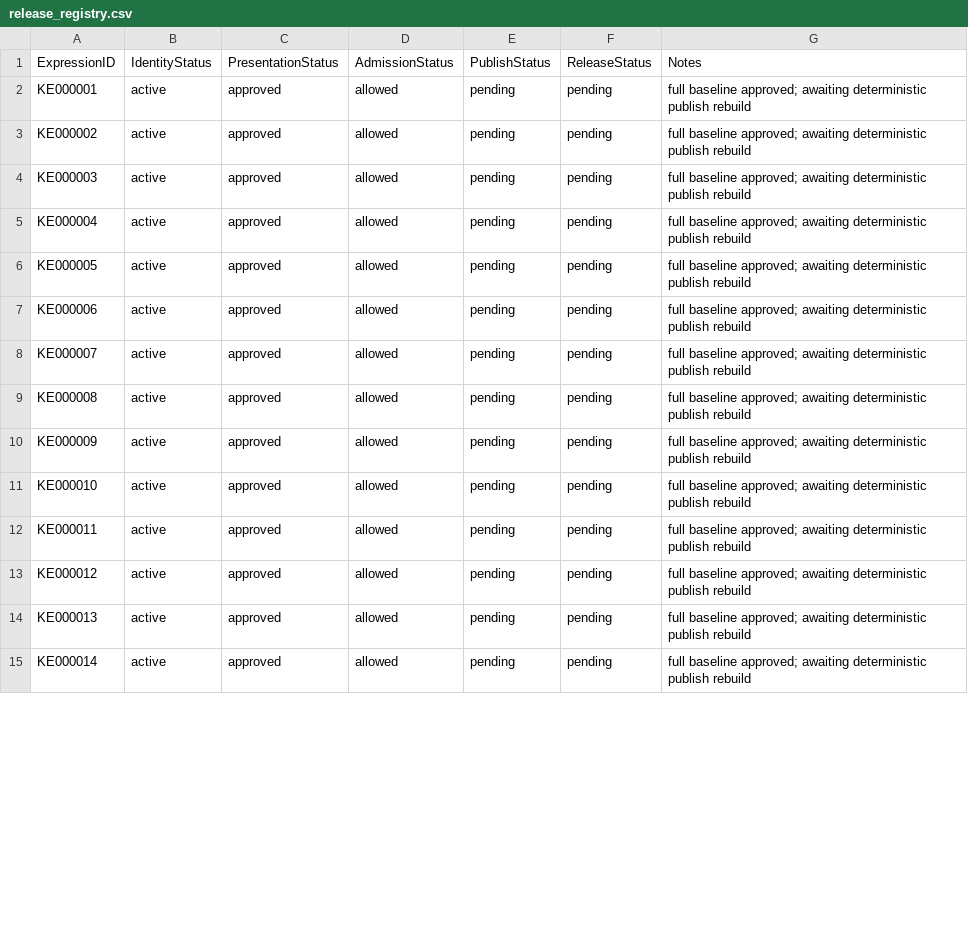
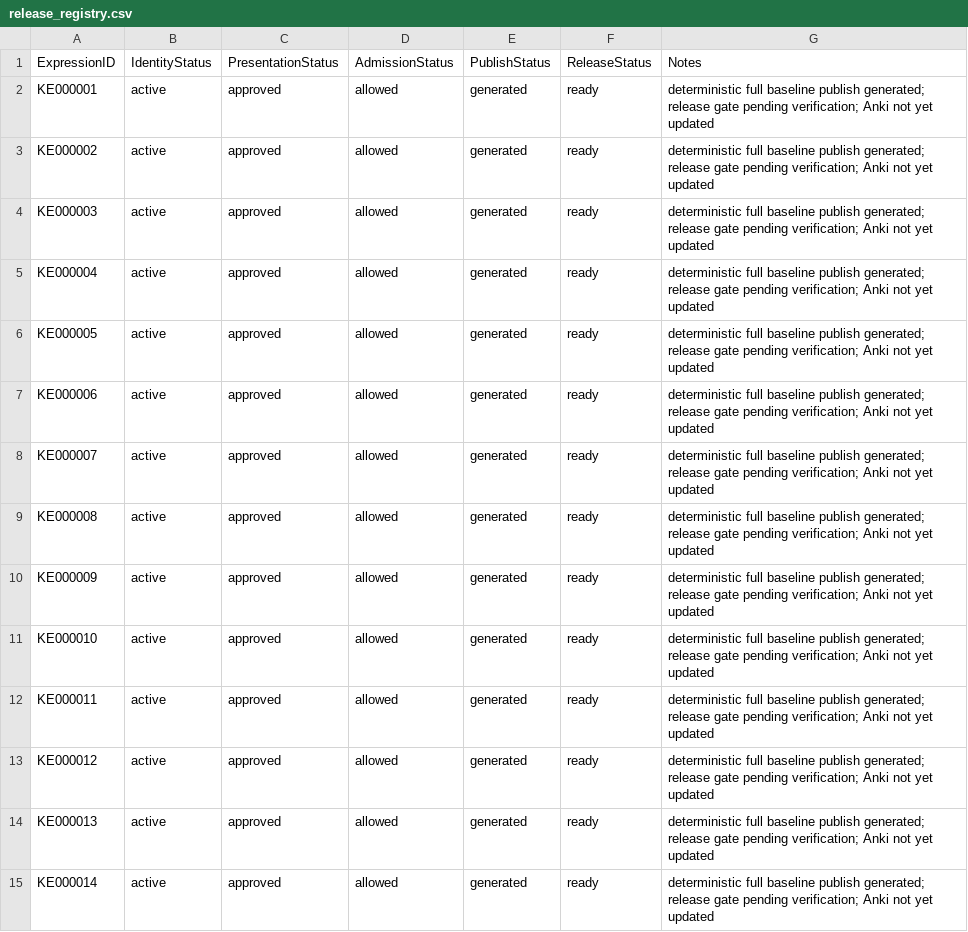
Before and after one commit to whisper-wind17/English, a CSV file: anki/klose/expressions/master/release_registry.csv, drawn as a sheet; only a part is shown; the diff covers the shown part only.

Commit message:
Mark full Expressions baseline generated and release-ready

```diff
--- a/anki/klose/expressions/master/release_registry.csv
+++ b/anki/klose/expressions/master/release_registry.csv
@@ -1,15 +1,15 @@
 ExpressionID,IdentityStatus,PresentationStatus,AdmissionStatus,PublishStatus,ReleaseStatus,Notes
-KE000001,active,approved,allowed,pending,pending,full baseline approved; awaiting deterministic publish rebuild
-KE000002,active,approved,allowed,pending,pending,full baseline approved; awaiting deterministic publish rebuild
-KE000003,active,approved,allowed,pending,pending,full baseline approved; awaiting deterministic publish rebuild
-KE000004,active,approved,allowed,pending,pending,full baseline approved; awaiting deterministic publish rebuild
-KE000005,active,approved,allowed,pending,pending,full baseline approved; awaiting deterministic publish rebuild
-KE000006,active,approved,allowed,pending,pending,full baseline approved; awaiting deterministic publish rebuild
-KE000007,active,approved,allowed,pending,pending,full baseline approved; awaiting deterministic publish rebuild
-KE000008,active,approved,allowed,pending,pending,full baseline approved; awaiting deterministic publish rebuild
-KE000009,active,approved,allowed,pending,pending,full baseline approved; awaiting deterministic publish rebuild
-KE000010,active,approved,allowed,pending,pending,full baseline approved; awaiting deterministic publish rebuild
-KE000011,active,approved,allowed,pending,pending,full baseline approved; awaiting deterministic publish rebuild
-KE000012,active,approved,allowed,pending,pending,full baseline approved; awaiting deterministic publish rebuild
-KE000013,active,approved,allowed,pending,pending,full baseline approved; awaiting deterministic publish rebuild
-KE000014,active,approved,allowed,pending,pending,full baseline approved; awaiting deterministic publish rebuild
+KE000001,active,approved,allowed,generated,ready,deterministic full baseline publish generated; release gate pending verification; Anki not yet updated
+KE000002,active,approved,allowed,generated,ready,deterministic full baseline publish generated; release gate pending verification; Anki not yet updated
+KE000003,active,approved,allowed,generated,ready,deterministic full baseline publish generated; release gate pending verification; Anki not yet updated
+KE000004,active,approved,allowed,generated,ready,deterministic full baseline publish generated; release gate pending verification; Anki not yet updated
+KE000005,active,approved,allowed,generated,ready,deterministic full baseline publish generated; release gate pending verification; Anki not yet updated
+KE000006,active,approved,allowed,generated,ready,deterministic full baseline publish generated; release gate pending verification; Anki not yet updated
+KE000007,active,approved,allowed,generated,ready,deterministic full baseline publish generated; release gate pending verification; Anki not yet updated
+KE000008,active,approved,allowed,generated,ready,deterministic full baseline publish generated; release gate pending verification; Anki not yet updated
+KE000009,active,approved,allowed,generated,ready,deterministic full baseline publish generated; release gate pending verification; Anki not yet updated
+KE000010,active,approved,allowed,generated,ready,deterministic full baseline publish generated; release gate pending verification; Anki not yet updated
+KE000011,active,approved,allowed,generated,ready,deterministic full baseline publish generated; release gate pending verification; Anki not yet updated
+KE000012,active,approved,allowed,generated,ready,deterministic full baseline publish generated; release gate pending verification; Anki not yet updated
+KE000013,active,approved,allowed,generated,ready,deterministic full baseline publish generated; release gate pending verification; Anki not yet updated
+KE000014,active,approved,allowed,generated,ready,deterministic full baseline publish generated; release gate pending verification; Anki not yet updated
```
Also changed, not shown: 156 edited cells elsewhere in this file.
